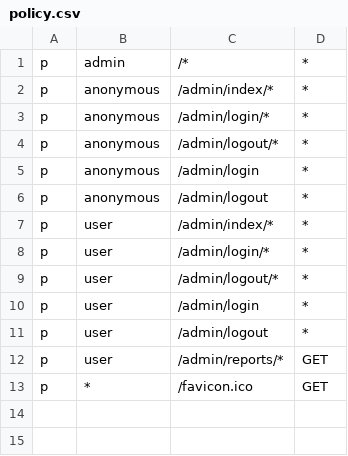
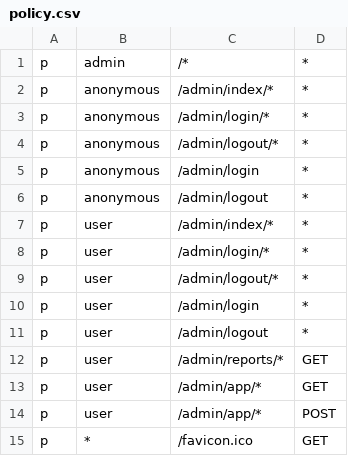
Before and after one commit to madneal/gshark, a CSV file: conf/policy.csv, drawn as a sheet; the diff names each change by its address in the sheet, - before the commit and + after, or states it on an @@ line.

Commit message:
modify user policy

```diff
--- a/conf/policy.csv
+++ b/conf/policy.csv
+row 13: p | user | /admin/app/* | GET
+row 14: p | user | /admin/app/* | POST
```
